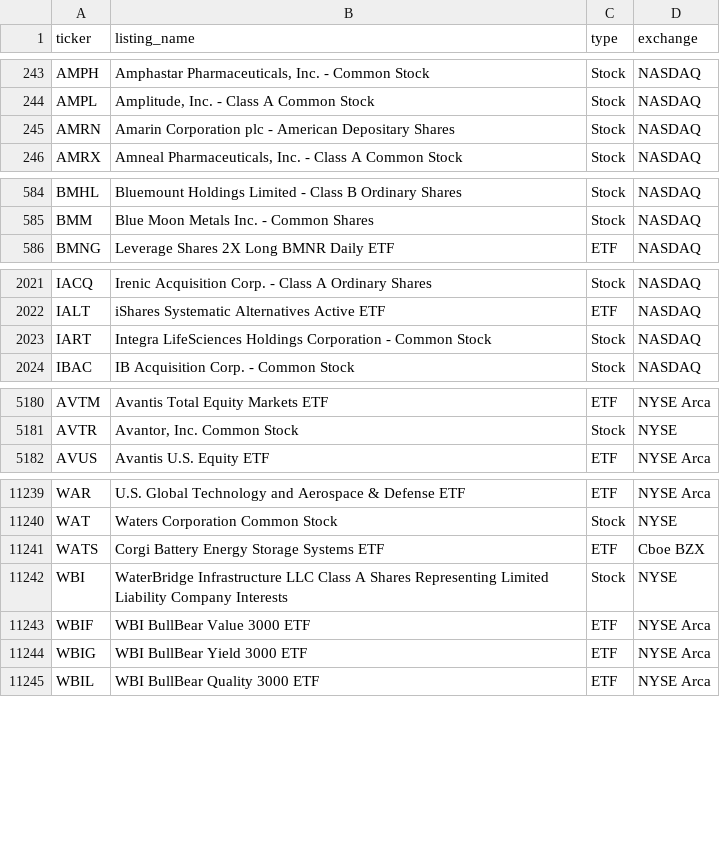
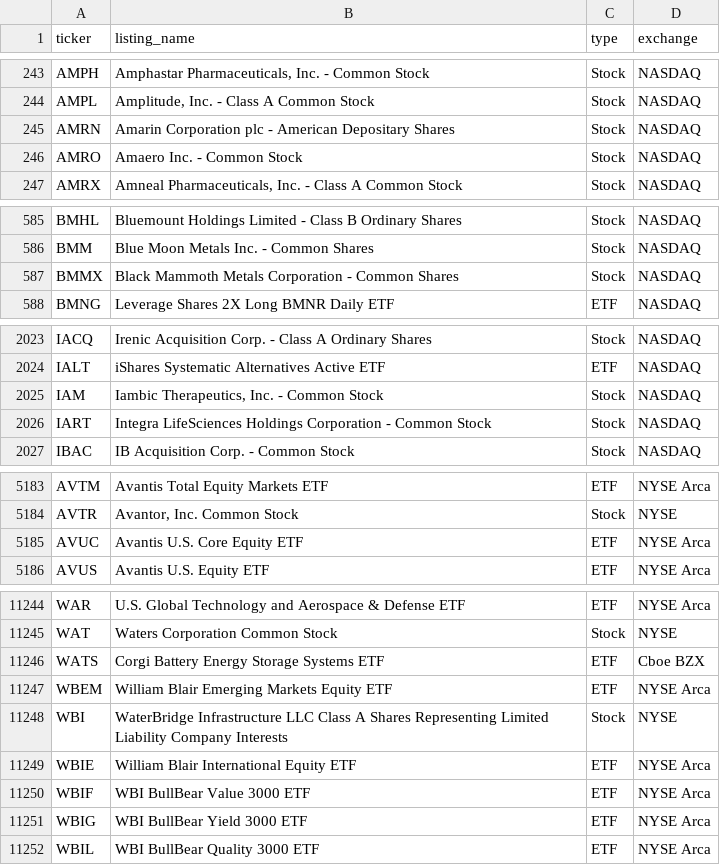
Before and after one commit to tayyabkamal7/Sharia-Stock-Screener, a CSV file: data/universe.csv, drawn as a sheet; only a part is shown, gaps mark what is left out; the diff covers the shown part only; the diff names each change by its address in the sheet, - before the commit and + after, or states it on an @@ line.

```diff
--- a/data/universe.csv
+++ b/data/universe.csv
+row 246: AMRO | Amaero Inc. - Common Stock | Stock | NASDAQ
+row 587: BMMX | Black Mammoth Metals Corporation - Common Shares | Stock | NASDAQ
+row 2025: IAM | Iambic Therapeutics, Inc. - Common Stock | Stock | NASDAQ
+row 5185: AVUC | Avantis U.S. Core Equity ETF | ETF | NYSE Arca
+row 11247: WBEM | William Blair Emerging Markets Equity ETF | ETF | NYSE Arca
+row 11249: WBIE | William Blair International Equity ETF | ETF | NYSE Arca
```
Also changed, not shown: 2 added rows, 1 removed row and 5 edited cells elsewhere in this file, data/prices.csv, 4 other files.
